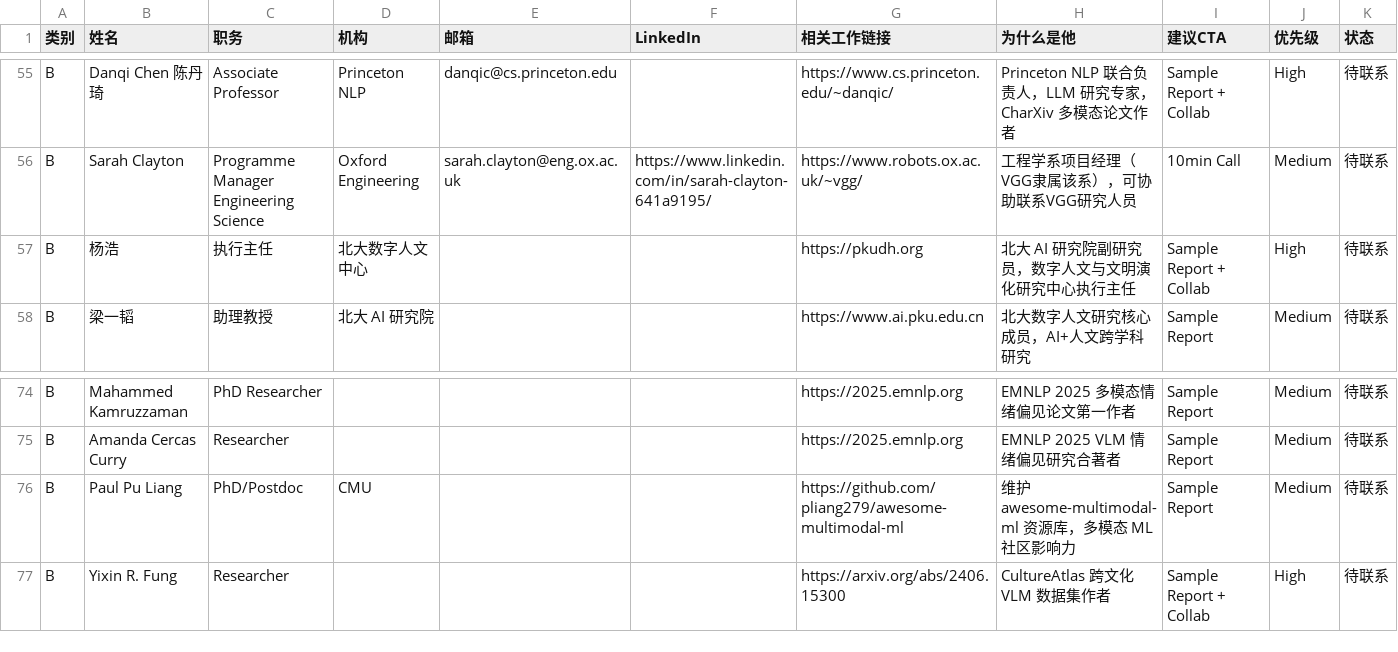
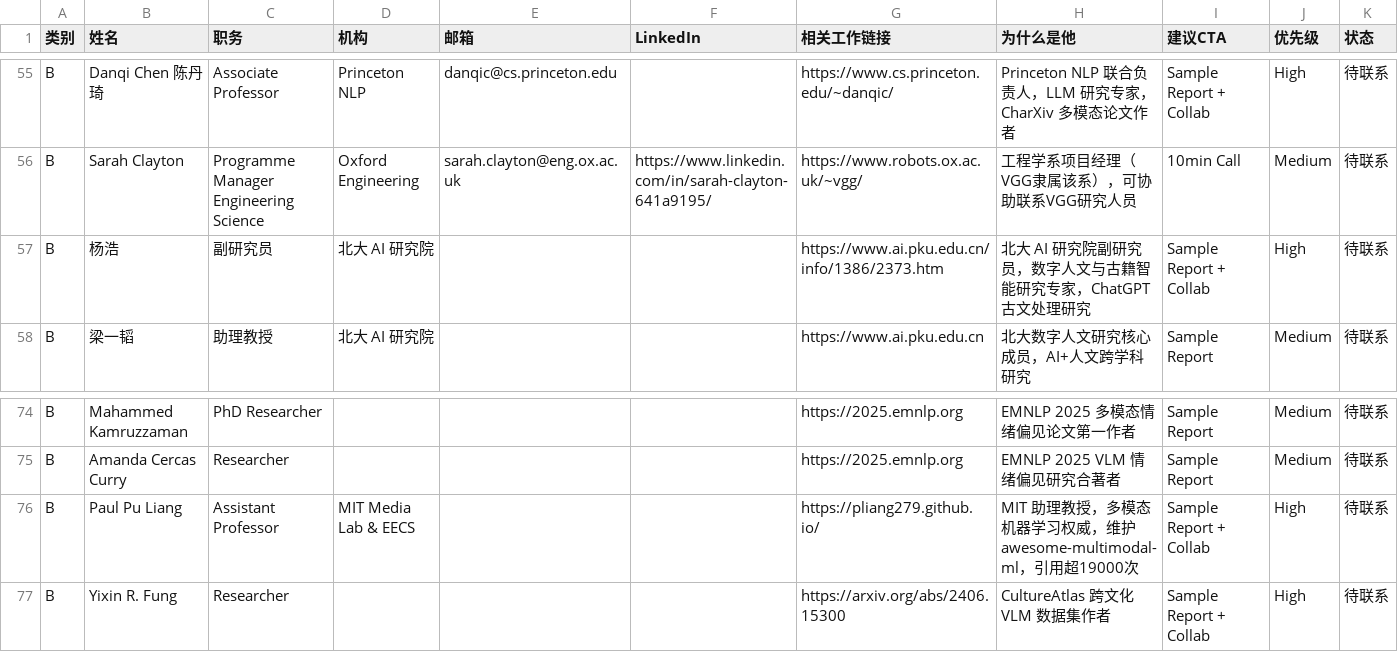
Before and after one commit to yha9806/website, a CSV file: wenxin-moyun/docs/outreach-leads.csv, drawn as a sheet; only a part is shown, gaps mark what is left out.

```diff
--- a/wenxin-moyun/docs/outreach-leads.csv
+++ b/wenxin-moyun/docs/outreach-leads.csv
@@ -56,3 +56,3 @@ B,Danqi Chen 陈丹琦,Associate Professor,Princeton NLP,danqic@cs.princeton.edu
 B,Sarah Clayton,Programme Manager Engineering Science,Oxford Engineering,sarah.clayton@eng.ox.ac.uk,"https://www.linkedin.com/in/sarah-clayton-641a9195/","https://www.robots.ox.ac.uk/~vgg/","工程学系项目经理（VGG隶属该系），可协助联系VGG研究人员",10min Call,Medium,待联系
-B,杨浩,执行主任,北大数字人文中心,,,"https://pkudh.org","北大 AI 研究院副研究员，数字人文与文明演化研究中心执行主任",Sample Report + Collab,High,待联系
+B,杨浩,副研究员,北大 AI 研究院,,,"https://www.ai.pku.edu.cn/info/1386/2373.htm","北大 AI 研究院副研究员，数字人文与古籍智能研究专家，ChatGPT 古文处理研究",Sample Report + Collab,High,待联系
 B,梁一韬,助理教授,北大 AI 研究院,,,"https://www.ai.pku.edu.cn","北大数字人文研究核心成员，AI+人文跨学科研究",Sample Report,Medium,待联系
@@ -75,3 +75,3 @@ B,Mahammed Kamruzzaman,PhD Researcher,,,,"https://2025.emnlp.org","EMNLP 2025
 B,Amanda Cercas Curry,Researcher,,,,"https://2025.emnlp.org","EMNLP 2025 VLM 情绪偏见研究合著者",Sample Report,Medium,待联系
-B,Paul Pu Liang,PhD/Postdoc,CMU,,,"https://github.com/pliang279/awesome-multimodal-ml","维护 awesome-multimodal-ml 资源库，多模态 ML 社区影响力",Sample Report,Medium,待联系
+B,Paul Pu Liang,Assistant Professor,MIT Media Lab & EECS,,,"https://pliang279.github.io/","MIT 助理教授，多模态机器学习权威，维护 awesome-multimodal-ml，引用超19000次",Sample Report + Collab,High,待联系
 B,Yixin R. Fung,Researcher,,,,"https://arxiv.org/abs/2406.15300","CultureAtlas 跨文化 VLM 数据集作者",Sample Report + Collab,High,待联系
```
Also changed, not shown: 1 other file.
